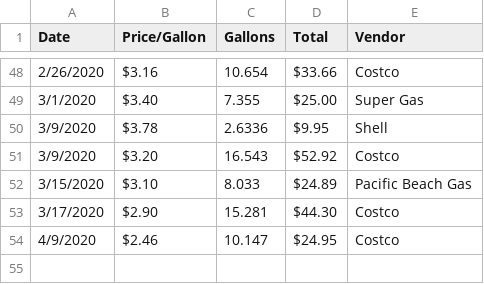
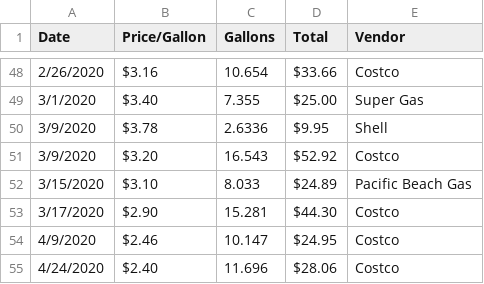
Before and after one commit to crfranch/CaliforniaGas, a CSV file: Resources/GasData.csv, drawn as a sheet; only a part is shown, gaps mark what is left out.

Commit message:
Updating CSV SpreadSheet

```diff
--- a/Resources/GasData.csv
+++ b/Resources/GasData.csv
@@ -54 +54,2 @@
 4/9/2020,$2.46 ,10.147,$24.95 ,Costco
+4/24/2020,$2.40 ,11.696,$28.06 ,Costco
```
